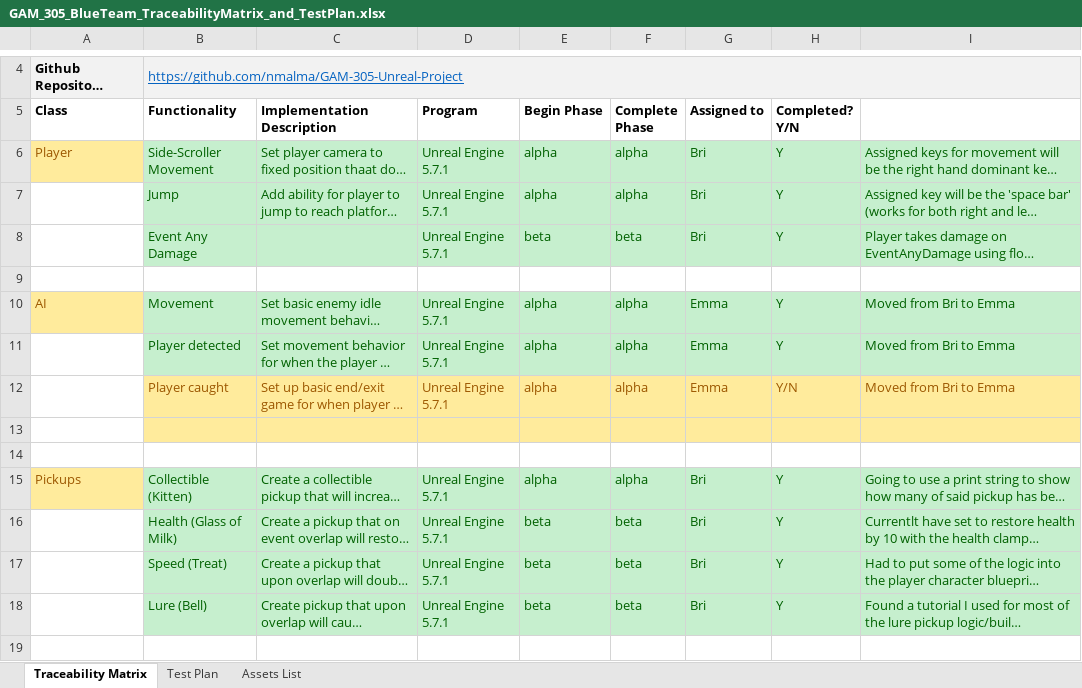
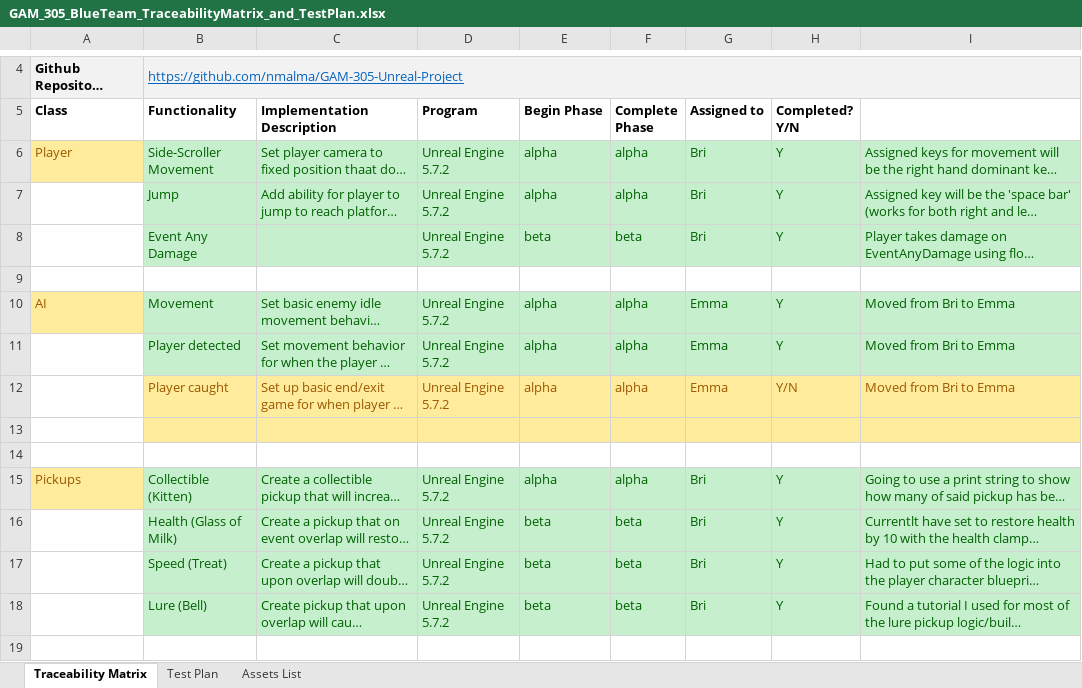
Before and after one commit to nmalma/GAM-305-Unreal-Project, an Excel workbook: GAM_305_BlueTeam_TraceabilityMatrix_and_TestPlan.xlsx, sheet Traceability Matrix, drawn as a sheet; only a part is shown, gaps mark what is left out; long unchanged cells end in …; values as stored, in another font and other column widths than the file's, no borders; the diff covers the shown part only; the diff names each change by its address in the sheet, - before the commit and + after, or states it on an @@ line.

Commit message:
Updated Traceability Matrix and README
Brought the traceability matrix and read me file from the final-beta onto main

```diff
--- a/GAM_305_BlueTeam_TraceabilityMatrix_and_TestPlan.xlsx (sheet Traceability Matrix)
+++ b/GAM_305_BlueTeam_TraceabilityMatrix_and_TestPlan.xlsx (sheet Traceability Matrix)
-D6:D8 (Program): Unreal Engine 5.7.1
+D6:D8 (Program): Unreal Engine 5.7.2
-D10:D12 (Program): Unreal Engine 5.7.1
+D10:D12 (Program): Unreal Engine 5.7.2
-D15:D18 (Program): Unreal Engine 5.7.1
+D15:D18 (Program): Unreal Engine 5.7.2
```
Also changed, not shown: 1 added row, 35 edited cells and cell formats elsewhere in this sheet, sheet Test Plan, sheet Assets List, 1 other file.
